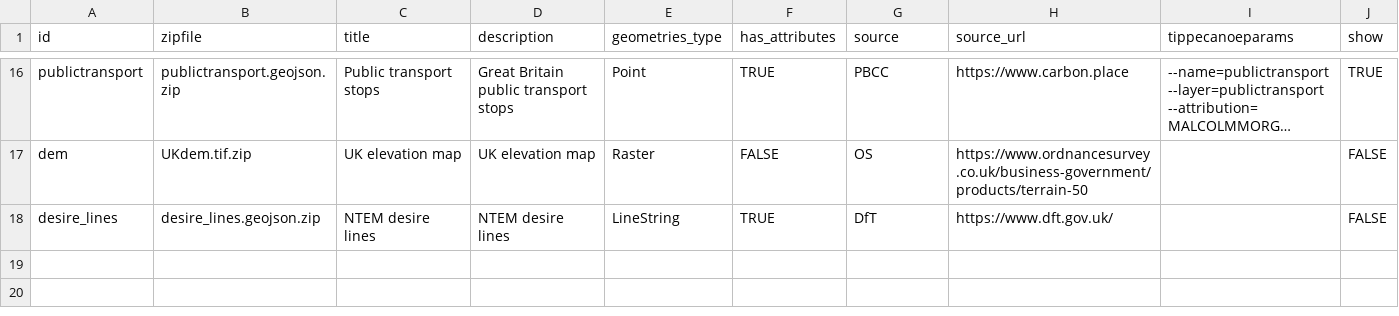
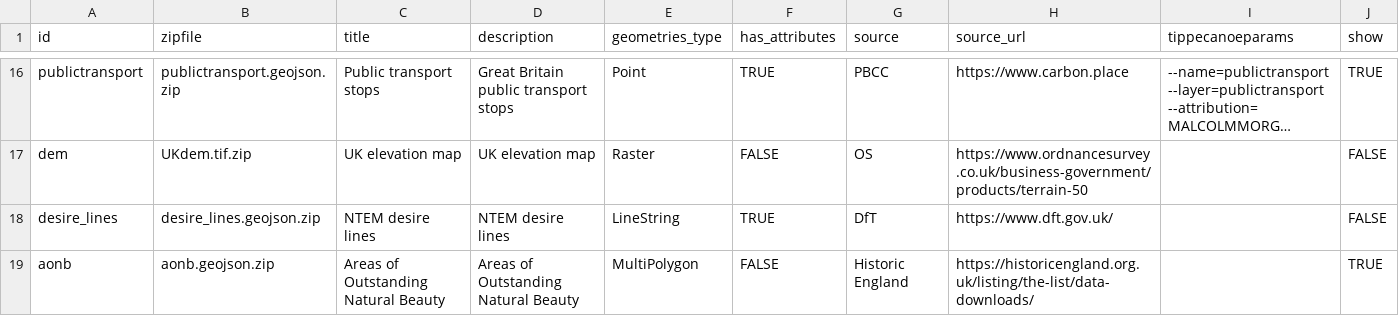
Before and after one commit to SDCA-tool/sdca-data, a CSV file: datasets.csv, drawn as a sheet; only a part is shown, gaps mark what is left out; long unchanged cells end in …; the diff names each change by its address in the sheet, - before the commit and + after, or states it on an @@ line.

Commit message:
Add AONBs

```diff
--- a/datasets.csv
+++ b/datasets.csv
+row 19: aonb | aonb.geojson.zip | Areas of Outstanding Natural Beauty | Areas of Outstanding Natural Beauty | MultiPolygon | FALSE | Historic England | https://historicengland.org.uk/listing/the-list/data-downloads/ |  | TRUE
```
